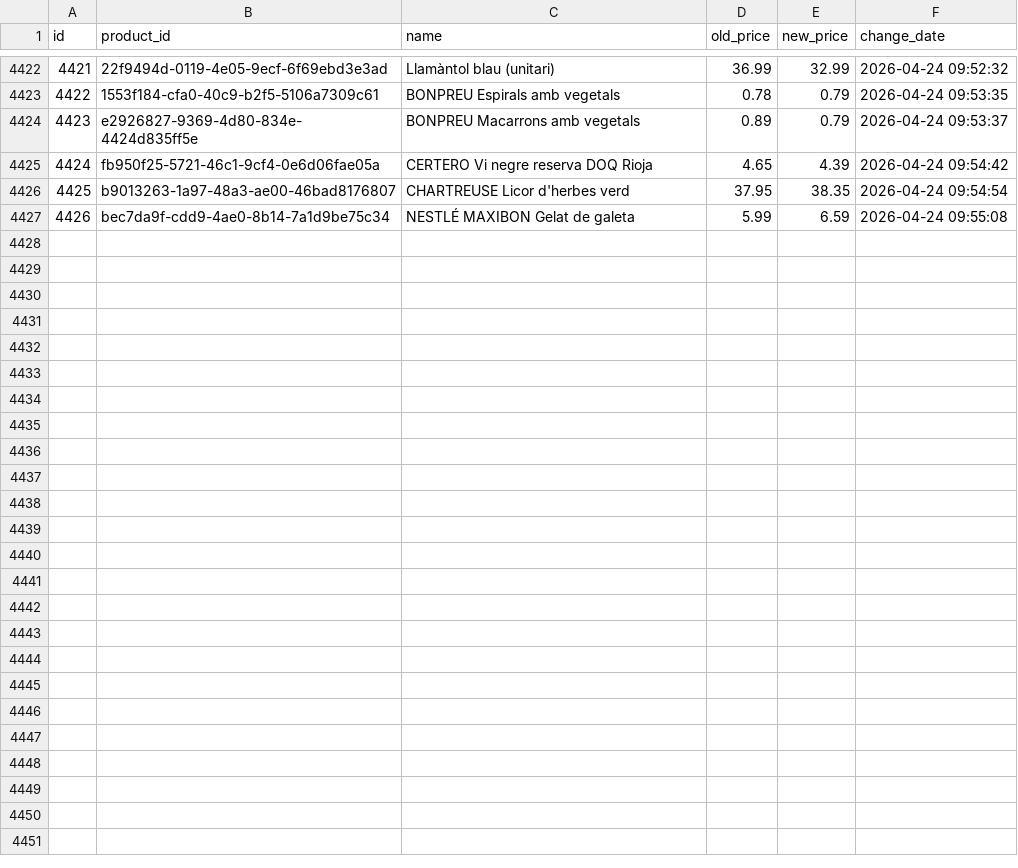
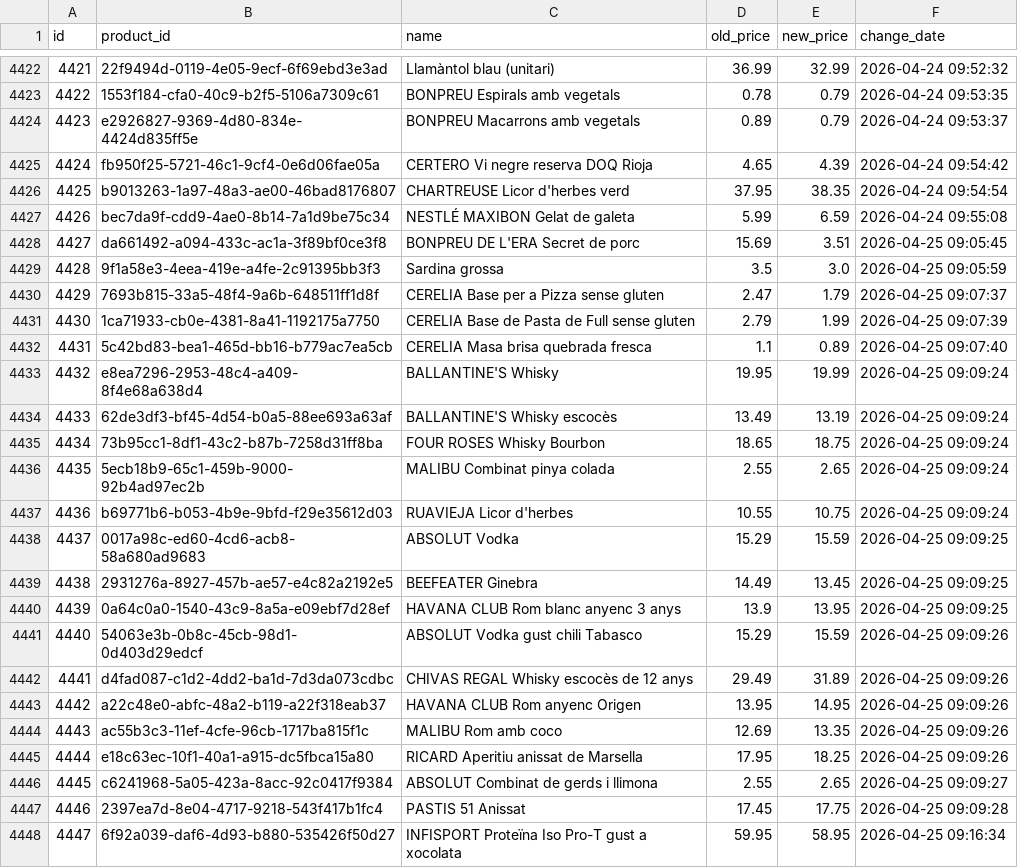
Before and after one commit to SergiSalas/bonpreu-price-tracker, a CSV file: data_public/bonpreu_price_history.csv, drawn as a sheet; only a part is shown, gaps mark what is left out.

```diff
--- a/data_public/bonpreu_price_history.csv
+++ b/data_public/bonpreu_price_history.csv
@@ -4427 +4427,22 @@ id,product_id,name,old_price,new_price,change_date
 4426,bec7da9f-cdd9-4ae0-8b14-7a1d9be75c34,NESTLÉ MAXIBON Gelat de galeta,5.99,6.59,2026-04-24 09:55:08
+4427,da661492-a094-433c-ac1a-3f89bf0ce3f8,BONPREU DE L'ERA Secret de porc,15.69,3.51,2026-04-25 09:05:45
+4428,9f1a58e3-4eea-419e-a4fe-2c91395bb3f3,Sardina grossa,3.5,3.0,2026-04-25 09:05:59
+4429,7693b815-33a5-48f4-9a6b-648511ff1d8f,CERELIA Base per a Pizza sense gluten,2.47,1.79,2026-04-25 09:07:37
+4430,1ca71933-cb0e-4381-8a41-1192175a7750,CERELIA Base de Pasta de Full sense gluten,2.79,1.99,2026-04-25 09:07:39
+4431,5c42bd83-bea1-465d-bb16-b779ac7ea5cb,CERELIA Masa brisa quebrada fresca,1.1,0.89,2026-04-25 09:07:40
+4432,e8ea7296-2953-48c4-a409-8f4e68a638d4,BALLANTINE'S Whisky,19.95,19.99,2026-04-25 09:09:24
+4433,62de3df3-bf45-4d54-b0a5-88ee693a63af,BALLANTINE'S Whisky escocès,13.49,13.19,2026-04-25 09:09:24
+4434,73b95cc1-8df1-43c2-b87b-7258d31ff8ba,FOUR ROSES Whisky Bourbon,18.65,18.75,2026-04-25 09:09:24
+4435,5ecb18b9-65c1-459b-9000-92b4ad97ec2b,MALIBU Combinat pinya colada,2.55,2.65,2026-04-25 09:09:24
+4436,b69771b6-b053-4b9e-9bfd-f29e35612d03,RUAVIEJA Licor d'herbes,10.55,10.75,2026-04-25 09:09:24
+4437,0017a98c-ed60-4cd6-acb8-58a680ad9683,ABSOLUT Vodka,15.29,15.59,2026-04-25 09:09:25
+4438,2931276a-8927-457b-ae57-e4c82a2192e5,BEEFEATER Ginebra,14.49,13.45,2026-04-25 09:09:25
+4439,0a64c0a0-1540-43c9-8a5a-e09ebf7d28ef,HAVANA CLUB Rom blanc anyenc 3 anys,13.9,13.95,2026-04-25 09:09:25
+4440,54063e3b-0b8c-45cb-98d1-0d403d29edcf,ABSOLUT Vodka gust chili Tabasco,15.29,15.59,2026-04-25 09:09:26
+4441,d4fad087-c1d2-4dd2-ba1d-7d3da073cdbc,CHIVAS REGAL Whisky escocès de 12 anys,29.49,31.89,2026-04-25 09:09:26
+4442,a22c48e0-abfc-48a2-b119-a22f318eab37,HAVANA CLUB Rom anyenc Origen,13.95,14.95,2026-04-25 09:09:26
+4443,ac55b3c3-11ef-4cfe-96cb-1717ba815f1c,MALIBU Rom amb coco,12.69,13.35,2026-04-25 09:09:26
+4444,e18c63ec-10f1-40a1-a915-dc5fbca15a80,RICARD Aperitiu anissat de Marsella,17.95,18.25,2026-04-25 09:09:26
+4445,c6241968-5a05-423a-8acc-92c0417f9384,ABSOLUT Combinat de gerds i llimona,2.55,2.65,2026-04-25 09:09:27
+4446,2397ea7d-8e04-4717-9218-543f417b1fc4,PASTIS 51 Anissat,17.45,17.75,2026-04-25 09:09:28
+4447,6f92a039-daf6-4d93-b880-535426f50d27,INFISPORT Proteïna Iso Pro-T gust a xocolata,59.95,58.95,2026-04-25 09:16:34
```
Also changed, not shown: 2 other files.
